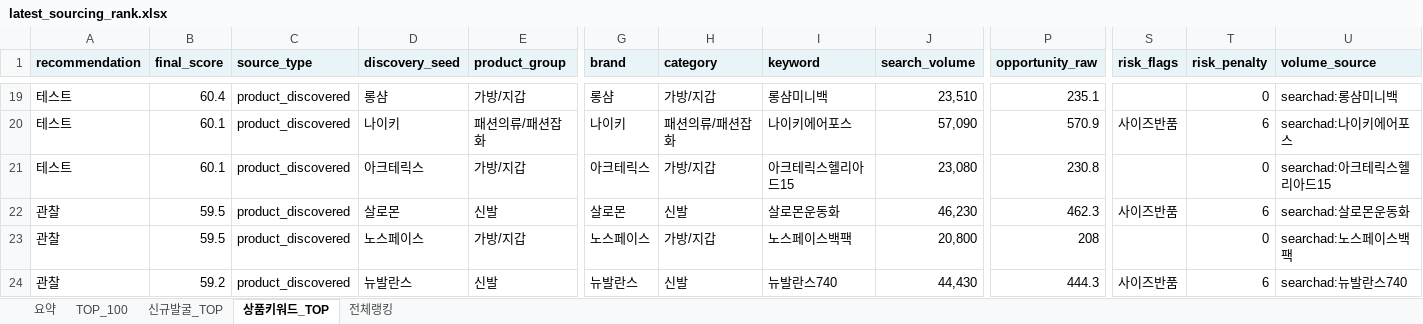
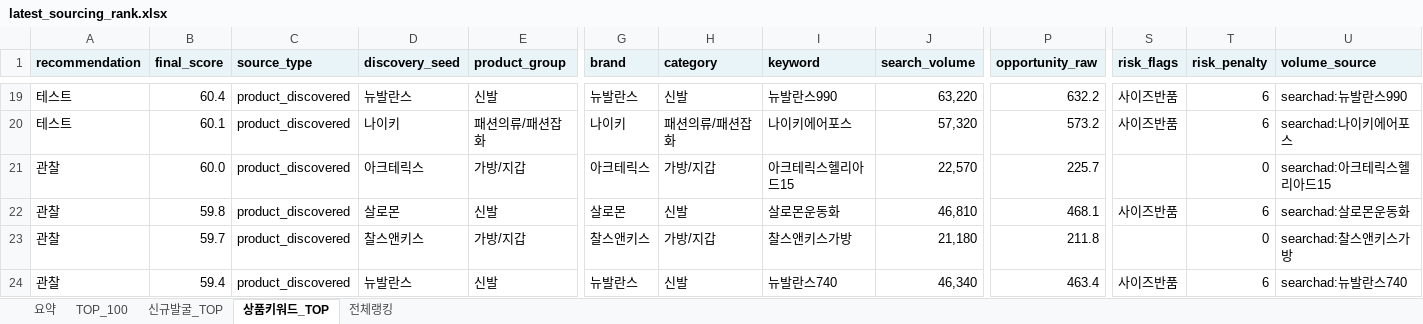
Before and after one commit to tokyonyang/soursing_item, an Excel workbook: dashboard_data/latest_sourcing_rank.xlsx, sheet 상품키워드_TOP, drawn as a sheet; only a part is shown, gaps mark what is left out; values as stored, in another font and other column widths than the file's, no borders; the diff covers the shown part only; the diff names each change by its address in the sheet, - before the commit and + after, or states it on an @@ line.

```diff
--- a/dashboard_data/latest_sourcing_rank.xlsx (sheet 상품키워드_TOP)
+++ b/dashboard_data/latest_sourcing_rank.xlsx (sheet 상품키워드_TOP)
-D19 (discovery_seed): 롱샴
+D19 (discovery_seed): 뉴발란스
-E19 (product_group): 가방/지갑
+E19 (product_group): 신발
-G19 (brand): 롱샴
+G19 (brand): 뉴발란스
-H19 (category): 가방/지갑
+H19 (category): 신발
-I19 (keyword): 롱샴미니백
+I19 (keyword): 뉴발란스990
-J19 (search_volume): 23,510
+J19 (search_volume): 63,220
-P19 (opportunity_raw): 235.1
+P19 (opportunity_raw): 632.2
-S19 (risk_flags): (empty)
+S19 (risk_flags): 사이즈반품
-T19 (risk_penalty): 0
+T19 (risk_penalty): 6
-U19 (volume_source): searchad:롱샴미니백
+U19 (volume_source): searchad:뉴발란스990
-J20 (search_volume): 57,090
+J20 (search_volume): 57,320
-P20 (opportunity_raw): 570.9
+P20 (opportunity_raw): 573.2
-A21 (recommendation): 테스트
+A21 (recommendation): 관찰
-B21 (final_score): 60.1
+B21 (final_score): 60.0
-J21 (search_volume): 23,080
+J21 (search_volume): 22,570
-P21 (opportunity_raw): 230.8
+P21 (opportunity_raw): 225.7
-B22 (final_score): 59.5
+B22 (final_score): 59.8
-J22 (search_volume): 46,230
+J22 (search_volume): 46,810
-P22 (opportunity_raw): 462.3
+P22 (opportunity_raw): 468.1
-B23 (final_score): 59.5
+B23 (final_score): 59.7
-D23 (discovery_seed): 노스페이스
+D23 (discovery_seed): 찰스앤키스
-G23 (brand): 노스페이스
+G23 (brand): 찰스앤키스
-I23 (keyword): 노스페이스백팩
+I23 (keyword): 찰스앤키스가방
-J23 (search_volume): 20,800
+J23 (search_volume): 21,180
-P23 (opportunity_raw): 208
+P23 (opportunity_raw): 211.8
-U23 (volume_source): searchad:노스페이스백팩
+U23 (volume_source): searchad:찰스앤키스가방
-B24 (final_score): 59.2
+B24 (final_score): 59.4
-J24 (search_volume): 44,430
+J24 (search_volume): 46,340
-P24 (opportunity_raw): 444.3
+P24 (opportunity_raw): 463.4
```
Also changed, not shown: 718 edited cells elsewhere in this sheet, sheet 전체랭킹, sheet TOP_100, sheet 요약, 3 other files.
